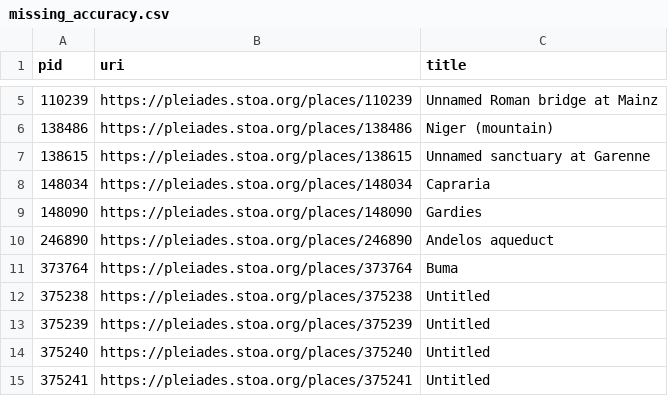
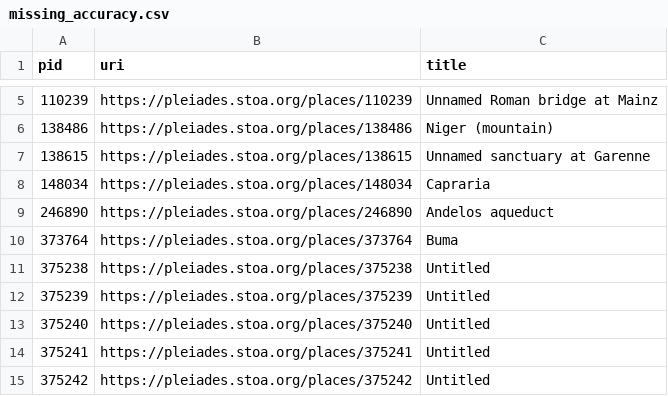
Before and after one commit to isawnyu/pleiades.datasets, a CSV file: data/data_quality/missing_accuracy.csv, drawn as a sheet; only a part is shown, gaps mark what is left out; the shorter side is filled out with more unchanged rows.

```diff
--- a/data/data_quality/missing_accuracy.csv
+++ b/data/data_quality/missing_accuracy.csv
@@ -8,3 +8,2 @@ pid,uri,title
 148034,https://pleiades.stoa.org/places/148034,Capraria
-148090,https://pleiades.stoa.org/places/148090,Gardies
 246890,https://pleiades.stoa.org/places/246890,Andelos aqueduct
```
Also changed, not shown: data/data_quality/bad_osm_way.csv, data/data_quality/bad_place_type.csv, 4 other files.
